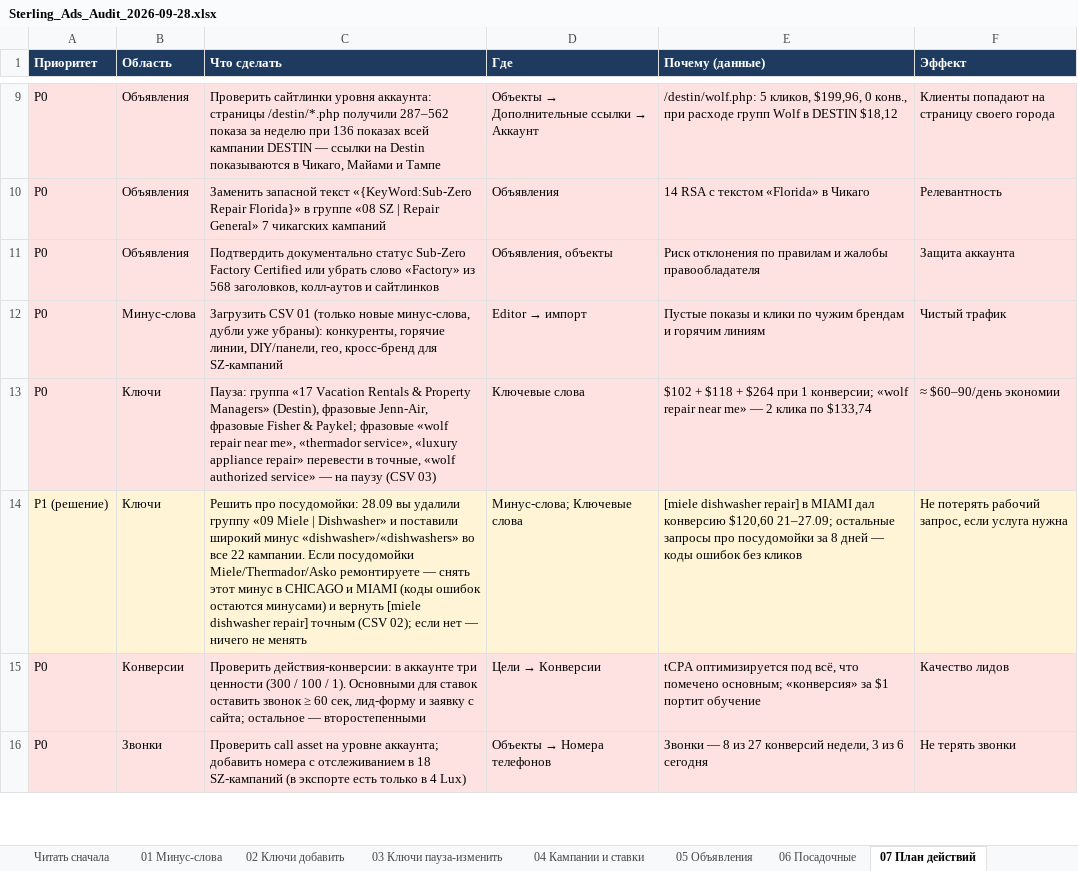
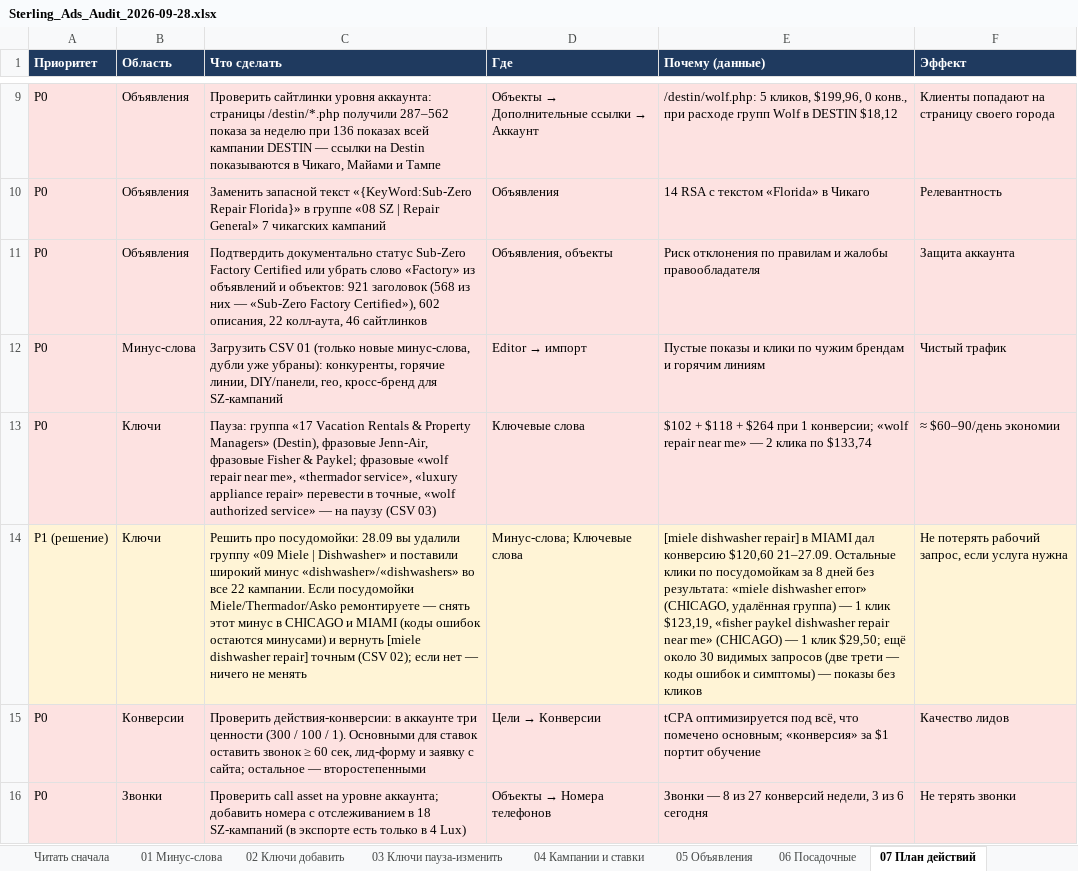
Before and after one commit to sshahmax/Max, an Excel workbook: google-ads-audit-2026-09-28/Sterling_Ads_Audit_2026-09-28.xlsx, sheet 07 План действий, drawn as a sheet; only a part is shown, gaps mark what is left out; values as stored, in another font and other column widths than the file's, no borders; the diff covers the shown part only; the diff names each change by its address in the sheet, - before the commit and + after, or states it on an @@ line.

```diff
--- a/google-ads-audit-2026-09-28/Sterling_Ads_Audit_2026-09-28.xlsx (sheet 07 План действий)
+++ b/google-ads-audit-2026-09-28/Sterling_Ads_Audit_2026-09-28.xlsx (sheet 07 План действий)
-C11 (Что сделать): …«Factory» из 568 заголовков, колл-аутов и сайтлинков
+C11 (Что сделать): …«Factory» из объявлений и объектов: 921 заголовок (568 из них — «Sub-Zero Factory Certified»), 602 описания, 22 колл-аута, 46 сайтлинков
-E14 (Почему (данные)): …конверсию $120,60 21–27.09; остальные запросы про посудомойки за 8 дней — коды ошибок без кликов
+E14 (Почему (данные)): …конверсию $120,60 21–27.09. Остальные клики по посудомойкам за 8 дней без результата: «miele dishwasher error» (CHICAGO, удалённая группа) — 1 клик $123,19, «fisher paykel dishwasher repair near me» (CHICAGO) — 1 клик $29,50; ещё около 30 видимых запросов (две трети — коды ошибок и симптомы) — показы без кликов
```
Also changed, not shown: 6 edited cells elsewhere in this sheet, sheet 04 Кампании и ставки, sheet 05 Объявления, 4 other files.
